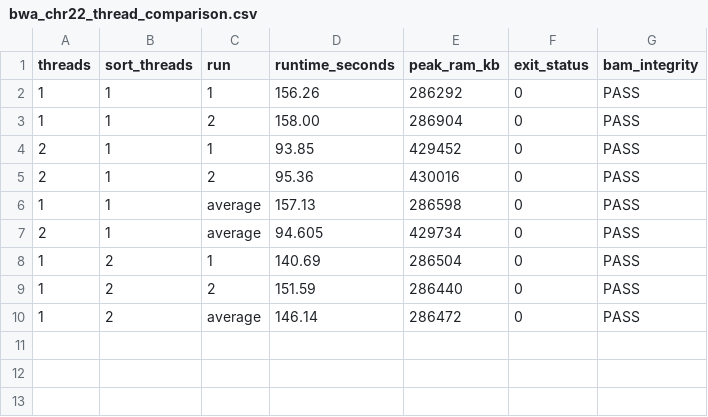
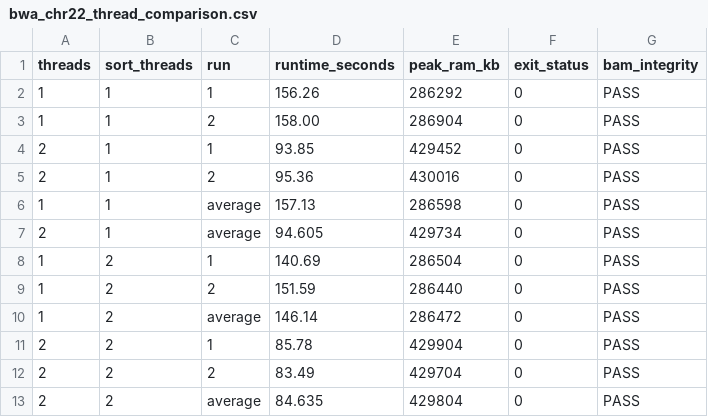
Before and after one commit to HackSamyak03/WGS_Pipeline_Optimization, a CSV file: benchmarks/bwa_chr22_thread_comparison.csv, drawn as a sheet.

Commit message:
Add BWA and SAMtools thread allocation benchmark

```diff
--- a/benchmarks/bwa_chr22_thread_comparison.csv
+++ b/benchmarks/bwa_chr22_thread_comparison.csv
@@ -10 +10,4 @@ threads,sort_threads,run,runtime_seconds,peak_ram_kb,exit_status,bam_integrity
 1,2,average,146.14,286472,0,PASS
+2,2,1,85.78,429904,0,PASS
+2,2,2,83.49,429704,0,PASS
+2,2,average,84.635,429804,0,PASS
```
